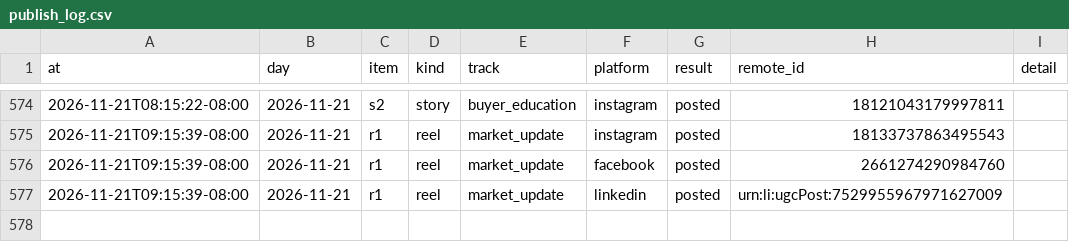
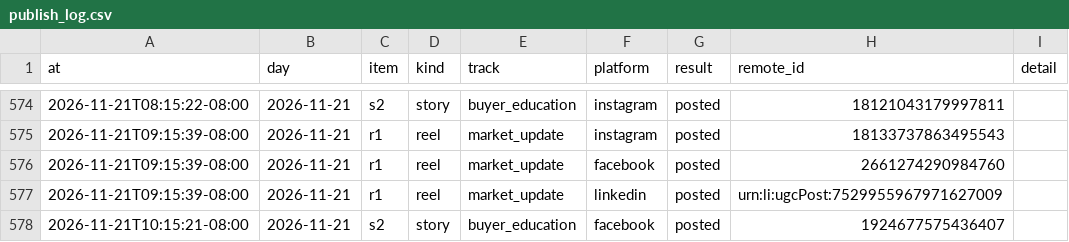
Before and after one commit to memorialdinh/memo-social-bot, a CSV file: data/publish_log.csv, drawn as a sheet; only a part is shown, gaps mark what is left out.

Commit message:
bot: published

```diff
--- a/data/publish_log.csv
+++ b/data/publish_log.csv
@@ -577 +577,2 @@ at,day,item,kind,track,platform,result,remote_id,detail
 2026-11-21T09:15:39-08:00,2026-11-21,r1,reel,market_update,linkedin,posted,urn:li:ugcPost:7529955967971627009,
+2026-11-21T10:15:21-08:00,2026-11-21,s2,story,buyer_education,facebook,posted,1924677575436407,
```
Also changed, not shown: 1 other file.
